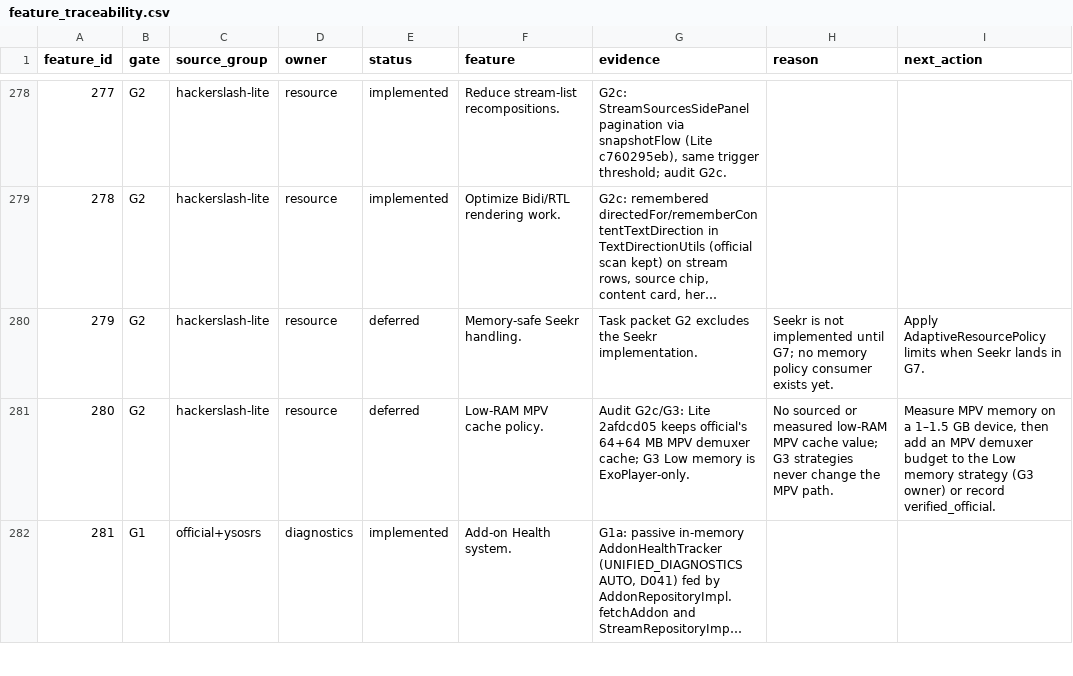
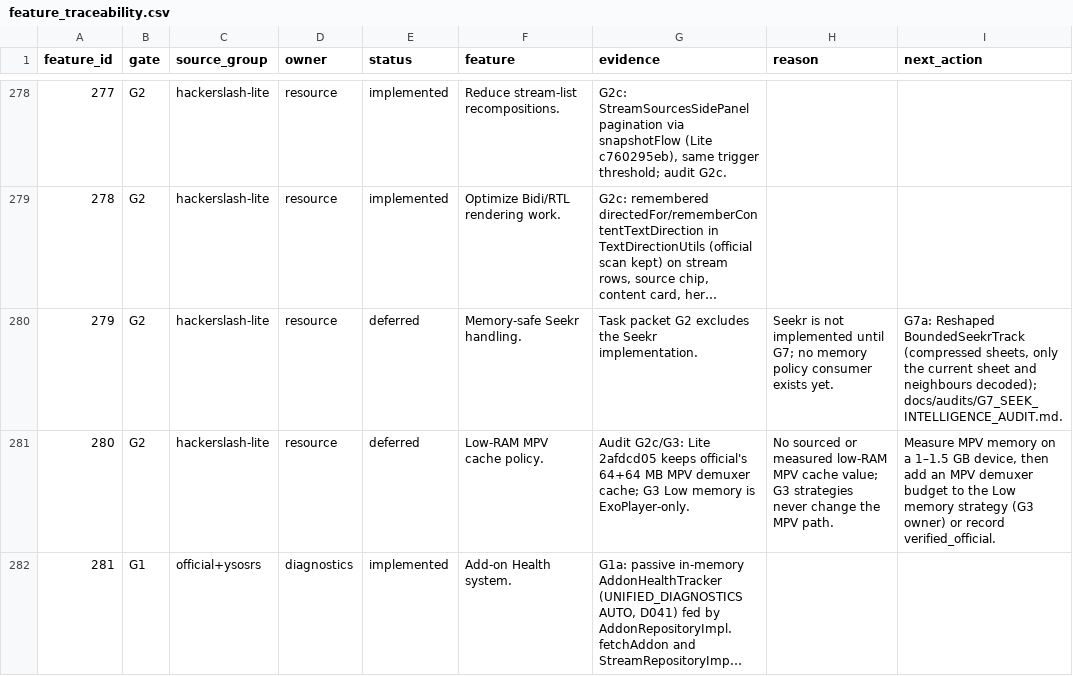
Before and after one commit to alrithy/NuvioTV, a CSV file: integration/feature_traceability.csv, drawn as a sheet; only a part is shown, gaps mark what is left out; long unchanged cells end in …; the diff names each change by its address in the sheet, - before the commit and + after, or states it on an @@ line.

```diff
--- a/integration/feature_traceability.csv
+++ b/integration/feature_traceability.csv
-I280 (next_action): Apply AdaptiveResourcePolicy limits when Seekr lands in G7.
+I280 (next_action): G7a: Reshaped BoundedSeekrTrack (compressed sheets, only the current sheet and neighbours decoded); docs/audits/G7_SEEK_INTELLIGENCE_AUDIT.md.
```
Also changed, not shown: 5 other files.
